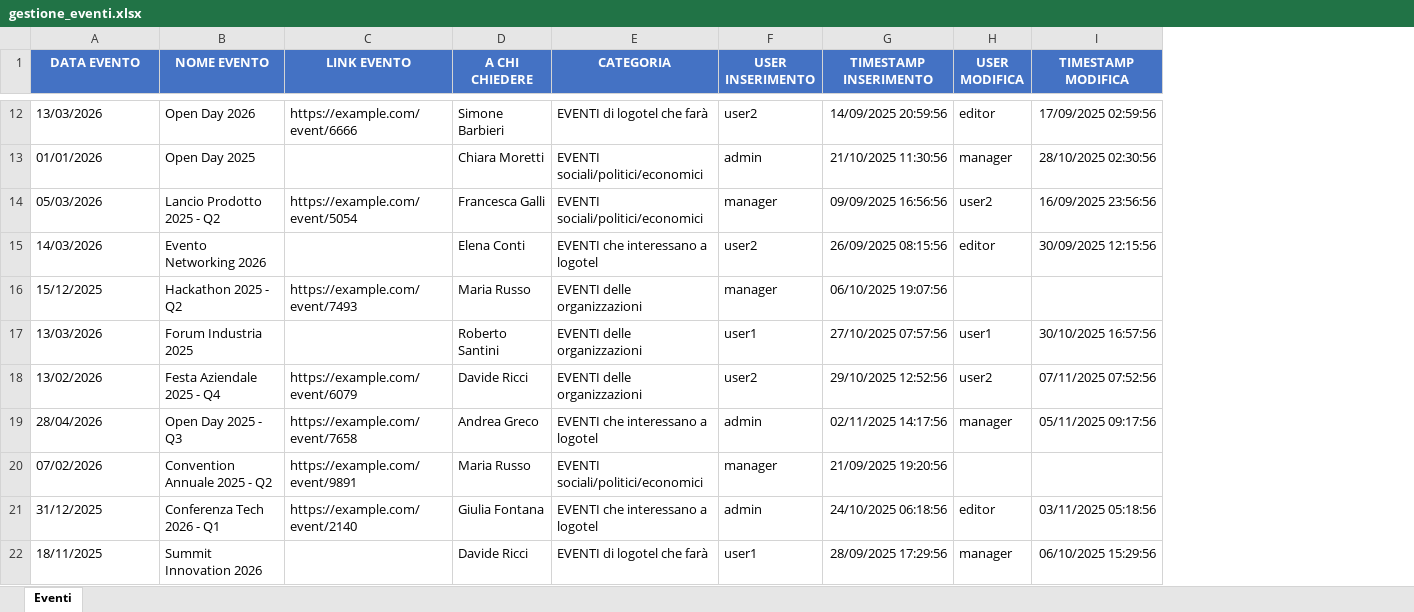
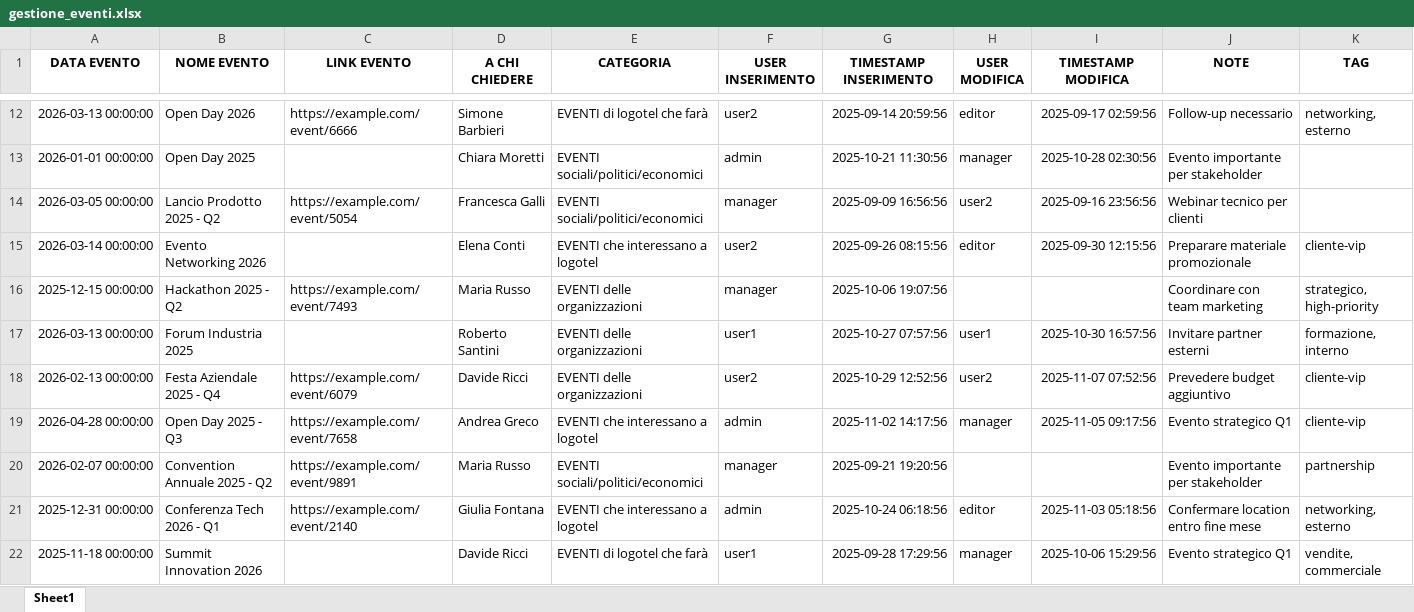
Before and after one commit to Ric-97/event_manager, an Excel workbook: gestione_eventi.xlsx, sheet Sheet1, drawn as a sheet; only a part is shown, gaps mark what is left out; values as stored, in another font and other column widths than the file's, no borders; the diff covers the shown part only; the diff names each change by its address in the sheet, - before the commit and + after, or states it on an @@ line.

```diff
--- a/gestione_eventi.xlsx (sheet Sheet1)
+++ b/gestione_eventi.xlsx (sheet Sheet1)
-sheet tab: Eventi
+sheet tab: Sheet1
+column J (NOTE), rows 12-22: Follow-up necessario | Evento importante per stakeholder | Webinar tecnico per clienti | Preparare materiale promozionale | Coordinare con team marketing | Invitare partner esterni | Prevedere budget aggiuntivo | Evento strategico Q1 | Evento importante per stakeholder | Confermare location entro fine mese | Evento strategico Q1
+column K (TAG), rows 12-22: networking, esterno |  |  | cliente-vip | strategico, high-priority | formazione, interno | cliente-vip | cliente-vip | partnership | networking, esterno | vendite, commerciale
@@ A1:I1 fill: #4472C4 → none, text colour: #FFFFFF → black @@
-A12 (DATA EVENTO): 13/03/2026
+A12 (DATA EVENTO): 2026-03-13 00:00:00
-G12 (TIMESTAMP INSERIMENTO): 14/09/2025 20:59:56
+G12 (TIMESTAMP INSERIMENTO): 2025-09-14 20:59:56
-I12 (TIMESTAMP MODIFICA): 17/09/2025 02:59:56
+I12 (TIMESTAMP MODIFICA): 2025-09-17 02:59:56
-A13 (DATA EVENTO): 01/01/2026
+A13 (DATA EVENTO): 2026-01-01 00:00:00
-G13 (TIMESTAMP INSERIMENTO): 21/10/2025 11:30:56
+G13 (TIMESTAMP INSERIMENTO): 2025-10-21 11:30:56
-I13 (TIMESTAMP MODIFICA): 28/10/2025 02:30:56
+I13 (TIMESTAMP MODIFICA): 2025-10-28 02:30:56
-A14 (DATA EVENTO): 05/03/2026
+A14 (DATA EVENTO): 2026-03-05 00:00:00
-G14 (TIMESTAMP INSERIMENTO): 09/09/2025 16:56:56
+G14 (TIMESTAMP INSERIMENTO): 2025-09-09 16:56:56
-I14 (TIMESTAMP MODIFICA): 16/09/2025 23:56:56
+I14 (TIMESTAMP MODIFICA): 2025-09-16 23:56:56
-A15 (DATA EVENTO): 14/03/2026
+A15 (DATA EVENTO): 2026-03-14 00:00:00
-G15 (TIMESTAMP INSERIMENTO): 26/09/2025 08:15:56
+G15 (TIMESTAMP INSERIMENTO): 2025-09-26 08:15:56
-I15 (TIMESTAMP MODIFICA): 30/09/2025 12:15:56
+I15 (TIMESTAMP MODIFICA): 2025-09-30 12:15:56
-A16 (DATA EVENTO): 15/12/2025
+A16 (DATA EVENTO): 2025-12-15 00:00:00
-G16 (TIMESTAMP INSERIMENTO): 06/10/2025 19:07:56
+G16 (TIMESTAMP INSERIMENTO): 2025-10-06 19:07:56
-A17 (DATA EVENTO): 13/03/2026
+A17 (DATA EVENTO): 2026-03-13 00:00:00
-G17 (TIMESTAMP INSERIMENTO): 27/10/2025 07:57:56
+G17 (TIMESTAMP INSERIMENTO): 2025-10-27 07:57:56
-I17 (TIMESTAMP MODIFICA): 30/10/2025 16:57:56
+I17 (TIMESTAMP MODIFICA): 2025-10-30 16:57:56
-A18 (DATA EVENTO): 13/02/2026
+A18 (DATA EVENTO): 2026-02-13 00:00:00
-G18 (TIMESTAMP INSERIMENTO): 29/10/2025 12:52:56
+G18 (TIMESTAMP INSERIMENTO): 2025-10-29 12:52:56
-I18 (TIMESTAMP MODIFICA): 07/11/2025 07:52:56
+I18 (TIMESTAMP MODIFICA): 2025-11-07 07:52:56
-A19 (DATA EVENTO): 28/04/2026
+A19 (DATA EVENTO): 2026-04-28 00:00:00
-G19 (TIMESTAMP INSERIMENTO): 02/11/2025 14:17:56
+G19 (TIMESTAMP INSERIMENTO): 2025-11-02 14:17:56
-I19 (TIMESTAMP MODIFICA): 05/11/2025 09:17:56
+I19 (TIMESTAMP MODIFICA): 2025-11-05 09:17:56
-A20 (DATA EVENTO): 07/02/2026
+A20 (DATA EVENTO): 2026-02-07 00:00:00
-G20 (TIMESTAMP INSERIMENTO): 21/09/2025 19:20:56
+G20 (TIMESTAMP INSERIMENTO): 2025-09-21 19:20:56
-A21 (DATA EVENTO): 31/12/2025
+A21 (DATA EVENTO): 2025-12-31 00:00:00
-G21 (TIMESTAMP INSERIMENTO): 24/10/2025 06:18:56
+G21 (TIMESTAMP INSERIMENTO): 2025-10-24 06:18:56
-I21 (TIMESTAMP MODIFICA): 03/11/2025 05:18:56
+I21 (TIMESTAMP MODIFICA): 2025-11-03 05:18:56
-A22 (DATA EVENTO): 18/11/2025
+A22 (DATA EVENTO): 2025-11-18 00:00:00
-G22 (TIMESTAMP INSERIMENTO): 28/09/2025 17:29:56
+G22 (TIMESTAMP INSERIMENTO): 2025-09-28 17:29:56
-I22 (TIMESTAMP MODIFICA): 06/10/2025 15:29:56
+I22 (TIMESTAMP MODIFICA): 2025-10-06 15:29:56
```
Also changed, not shown: 1 added row and 105 edited cells elsewhere in this sheet, 8 other files.
